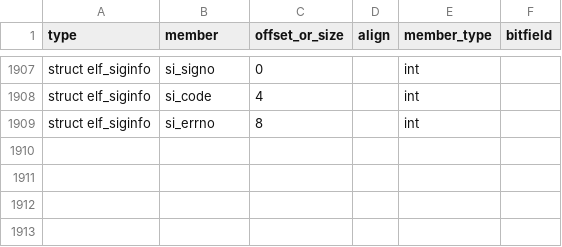
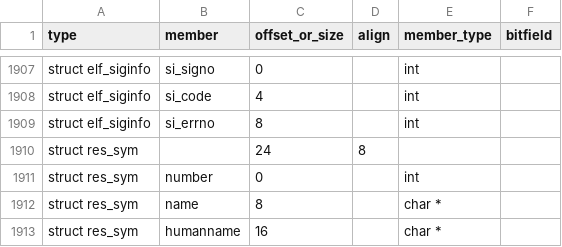
Before and after one commit to duskglow/libniji, a TSV file: spec/abi/layouts.tsv, drawn as a sheet; only a part is shown, gaps mark what is left out; the diff names each change by its address in the sheet, - before the commit and + after, or states it on an @@ line.

```diff
--- a/spec/abi/layouts.tsv
+++ b/spec/abi/layouts.tsv
+row 1910: struct res_sym |  | 24 | 8
+row 1911: struct res_sym | number | 0 |  | int
+row 1912: struct res_sym | name | 8 |  | char *
+row 1913: struct res_sym | humanname | 16 |  | char *
```
Also changed, not shown: headers/reserved.tsv, 36 other files.
